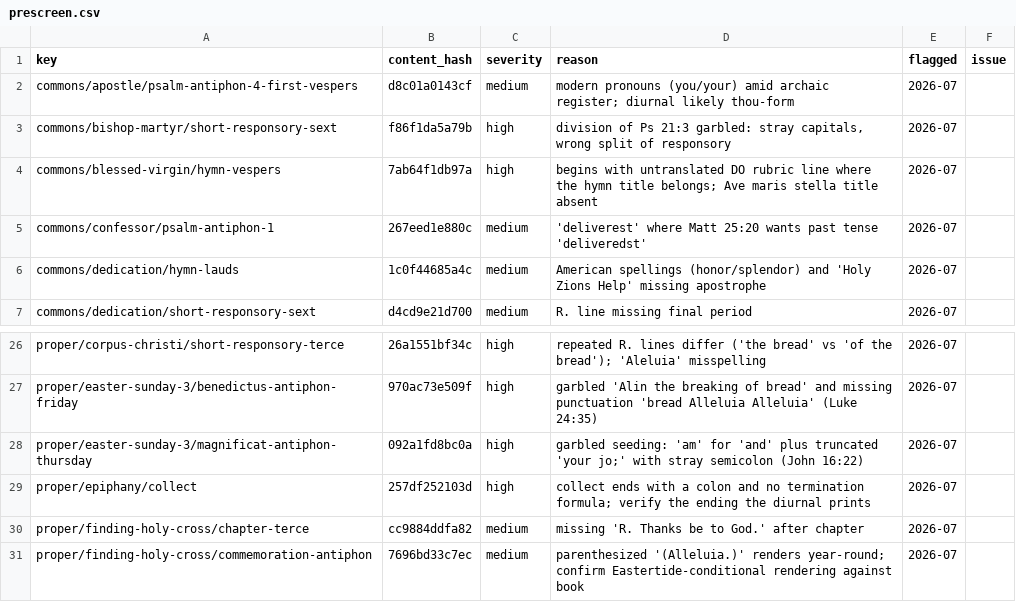
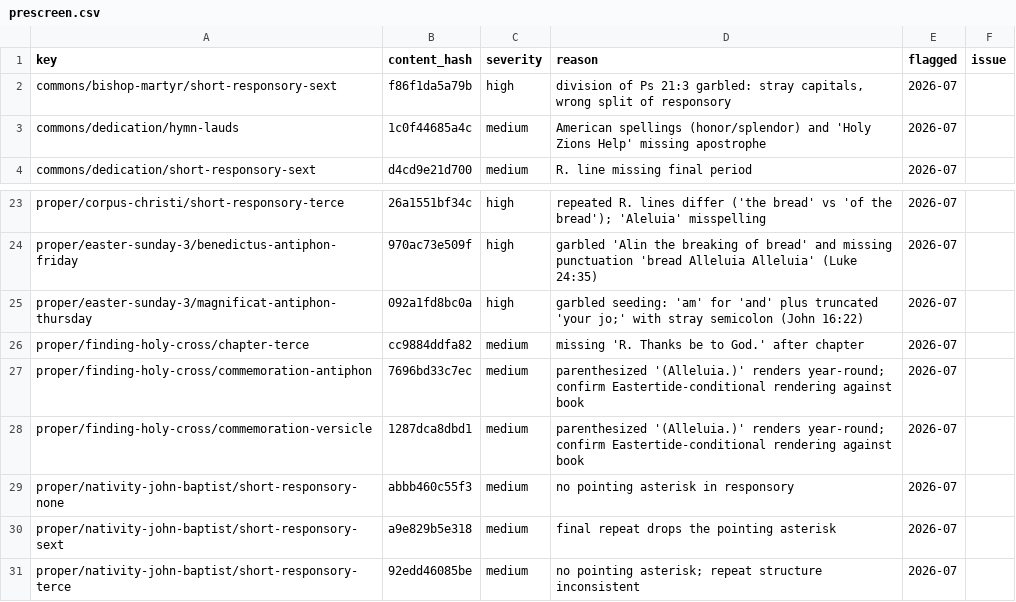
Before and after one commit to orthodoxwest/office, a CSV file: data/review/prescreen.csv, drawn as a sheet; only a part is shown, gaps mark what is left out; the shorter side is filled out with more unchanged rows.

```diff
--- a/data/review/prescreen.csv
+++ b/data/review/prescreen.csv
@@ -1,6 +1,3 @@
 key,content_hash,severity,reason,flagged,issue
-commons/apostle/psalm-antiphon-4-first-vespers,d8c01a0143cf,medium,modern pronouns (you/your) amid archaic register; diurnal likely thou-form,2026-07,
 commons/bishop-martyr/short-responsory-sext,f86f1da5a79b,high,"division of Ps 21:3 garbled: stray capitals, wrong split of responsory",2026-07,
-commons/blessed-virgin/hymn-vespers,7ab64f1db97a,high,begins with untranslated DO rubric line where the hymn title belongs; Ave maris stella title absent,2026-07,
-commons/confessor/psalm-antiphon-1,267eed1e880c,medium,'deliverest' where Matt 25:20 wants past tense 'deliveredst',2026-07,
 commons/dedication/hymn-lauds,1c0f44685a4c,medium,American spellings (honor/splendor) and 'Holy Zions Help' missing apostrophe,2026-07,
@@ -28,3 +25,2 @@ proper/easter-sunday-3/benedictus-antiphon-friday,970ac73e509f,high,garbled 'Ali
 proper/easter-sunday-3/magnificat-antiphon-thursday,092a1fd8bc0a,high,garbled seeding: 'am' for 'and' plus truncated 'your jo;' with stray semicolon (John 16:22),2026-07,
-proper/epiphany/collect,257df252103d,high,collect ends with a colon and no termination formula; verify the ending the diurnal prints,2026-07,
 proper/finding-holy-cross/chapter-terce,cc9884ddfa82,medium,missing 'R. Thanks be to God.' after chapter,2026-07,
```
Also changed, not shown: data/review/provenance.csv, 13 other files.
